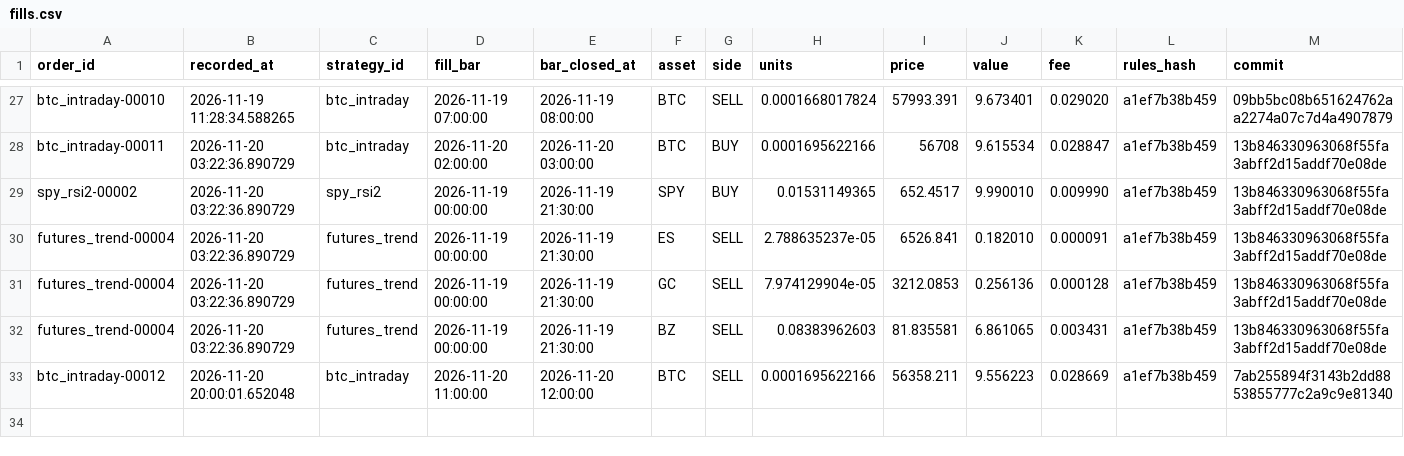
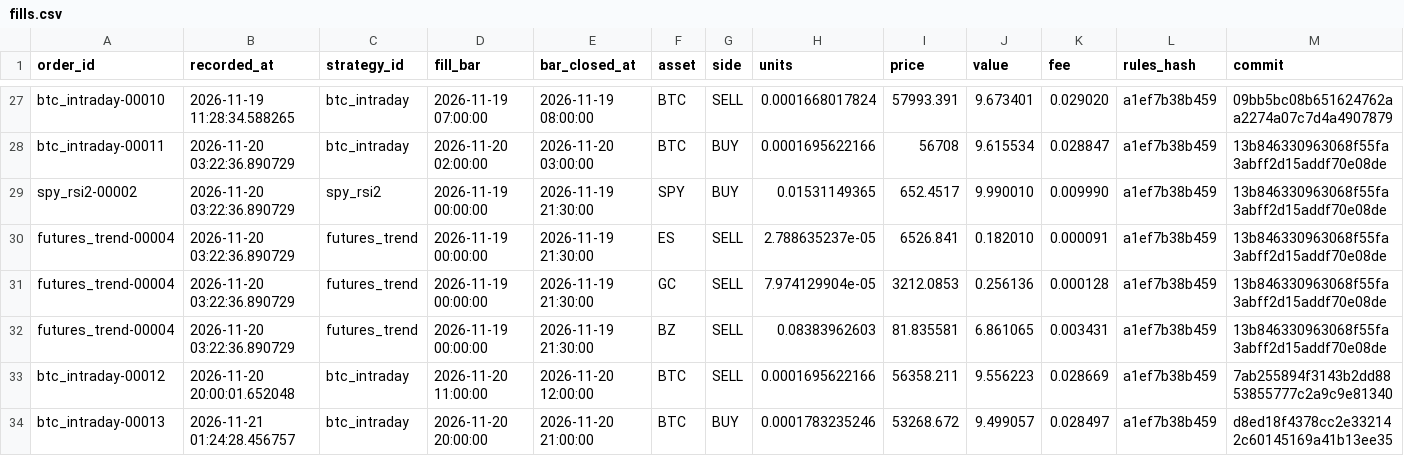
Before and after one commit to abhinav279garg/paper-trading-lab, a CSV file: results/live/fills.csv, drawn as a sheet; only a part is shown, gaps mark what is left out.

```diff
--- a/results/live/fills.csv
+++ b/results/live/fills.csv
@@ -33 +33,2 @@ futures_trend-00004,2026-11-20 03:22:36.890729,futures_trend,2026-11-19 00:00:00
 btc_intraday-00012,2026-11-20 20:00:01.652048,btc_intraday,2026-11-20 11:00:00,2026-11-20 12:00:00,BTC,SELL,0.0001695622166,56358.211,9.556223,0.028669,a1ef7b38b459,7ab255894f3143b2dd8853855777c2a9c9e81340
+btc_intraday-00013,2026-11-21 01:24:28.456757,btc_intraday,2026-11-20 20:00:00,2026-11-20 21:00:00,BTC,BUY,0.0001783235246,53268.672,9.499057,0.028497,a1ef7b38b459,d8ed18f4378cc2e332142c60145169a41b13ee35
```
Also changed, not shown: 4 other files.
